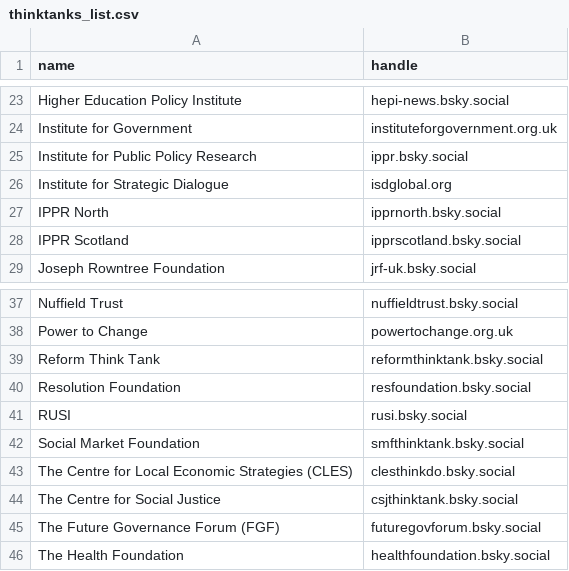
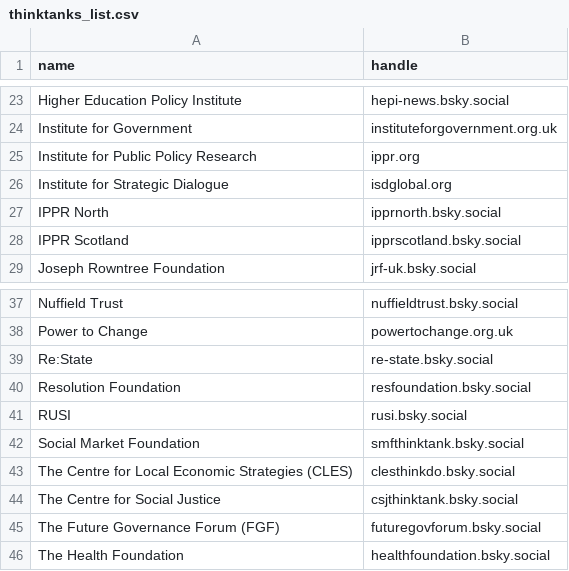
Before and after one commit to thinktankdatauk/bluesky_bot, a CSV file: data/thinktanks_list.csv, drawn as a sheet; only a part is shown, gaps mark what is left out.

Commit message:
Hotfix: Reflect 2x updated handles

```diff
--- a/data/thinktanks_list.csv
+++ b/data/thinktanks_list.csv
@@ -24,3 +24,3 @@ Higher Education Policy Institute,hepi-news.bsky.social
 Institute for Government,instituteforgovernment.org.uk
-Institute for Public Policy Research,ippr.bsky.social
+Institute for Public Policy Research,ippr.org
 Institute for Strategic Dialogue,isdglobal.org
@@ -38,3 +38,3 @@ Nuffield Trust,nuffieldtrust.bsky.social
 Power to Change,powertochange.org.uk
-Reform Think Tank,reformthinktank.bsky.social
+Re:State,re-state.bsky.social
 Resolution Foundation,resfoundation.bsky.social
```
